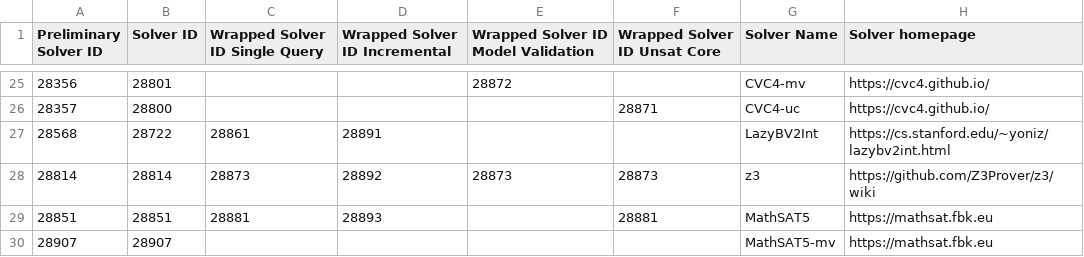
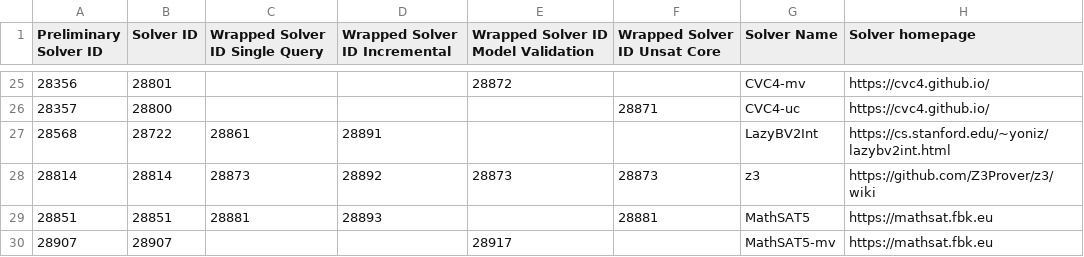
Before and after one commit to SMT-COMP/smt-comp, a CSV file: 2020/registration/solvers_divisions_final.csv, drawn as a sheet; only a part is shown, gaps mark what is left out; the diff names each change by its address in the sheet, - before the commit and + after, or states it on an @@ line.

Commit message:
add wrapped solver id MathSAT

```diff
--- a/2020/registration/solvers_divisions_final.csv
+++ b/2020/registration/solvers_divisions_final.csv
-E30: (empty)
+E30: 28917
```
